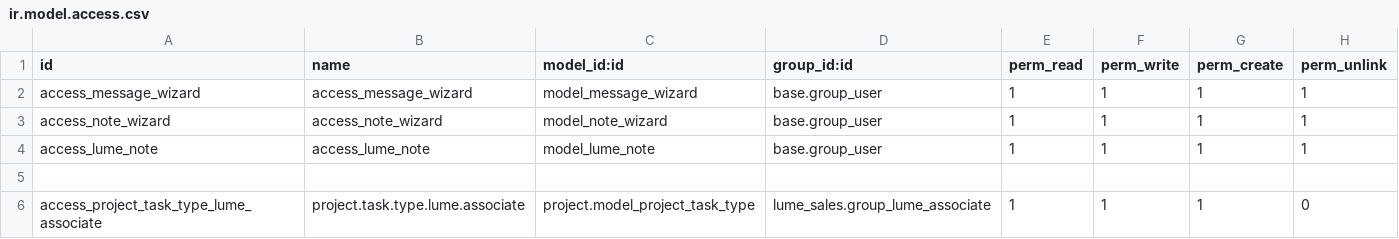
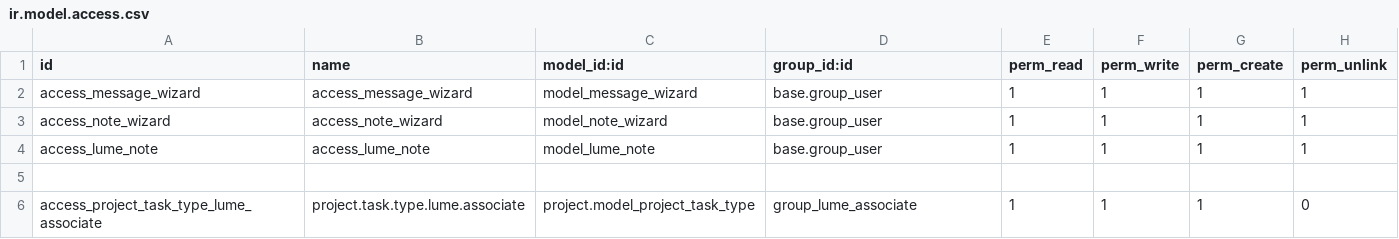
Before and after one commit to TFqoc/lumeprep2, a CSV file: lume_sales/security/ir.model.access.csv, drawn as a sheet.

Commit message:
Update ir.model.access.csv

```diff
--- a/lume_sales/security/ir.model.access.csv
+++ b/lume_sales/security/ir.model.access.csv
@@ -5,2 +5,2 @@ access_lume_note,access_lume_note,model_lume_note,base.group_user,1,1,1,1
 
-access_project_task_type_lume_associate,project.task.type.lume.associate,project.model_project_task_type,lume_sales.group_lume_associate,1,1,1,0
+access_project_task_type_lume_associate,project.task.type.lume.associate,project.model_project_task_type,group_lume_associate,1,1,1,0
```
